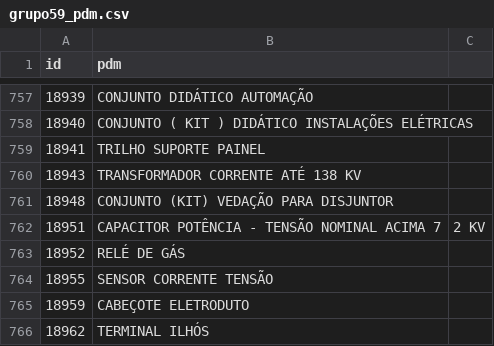
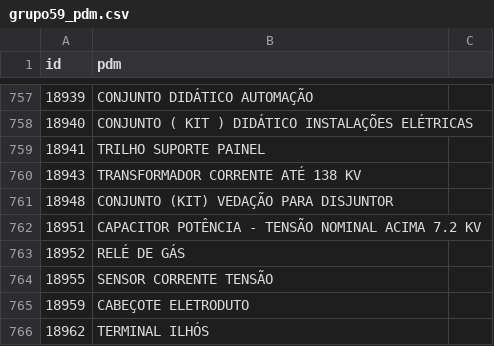
Before and after one commit to ant-rod-silva/catmat_compras_gov_pub, a CSV file: pdm/csv/grupo59_pdm.csv, drawn as a sheet; only a part is shown, gaps mark what is left out.

Commit message:
Update grupo59_pdm.csv

```diff
--- a/pdm/csv/grupo59_pdm.csv
+++ b/pdm/csv/grupo59_pdm.csv
@@ -761,3 +761,3 @@ id,pdm
 18948,CONJUNTO (KIT) VEDAÇÃO PARA DISJUNTOR
-18951,CAPACITOR POTÊNCIA - TENSÃO NOMINAL ACIMA 7,2 KV
+18951,CAPACITOR POTÊNCIA - TENSÃO NOMINAL ACIMA 7.2 KV
 18952,RELÉ DE GÁS
```
